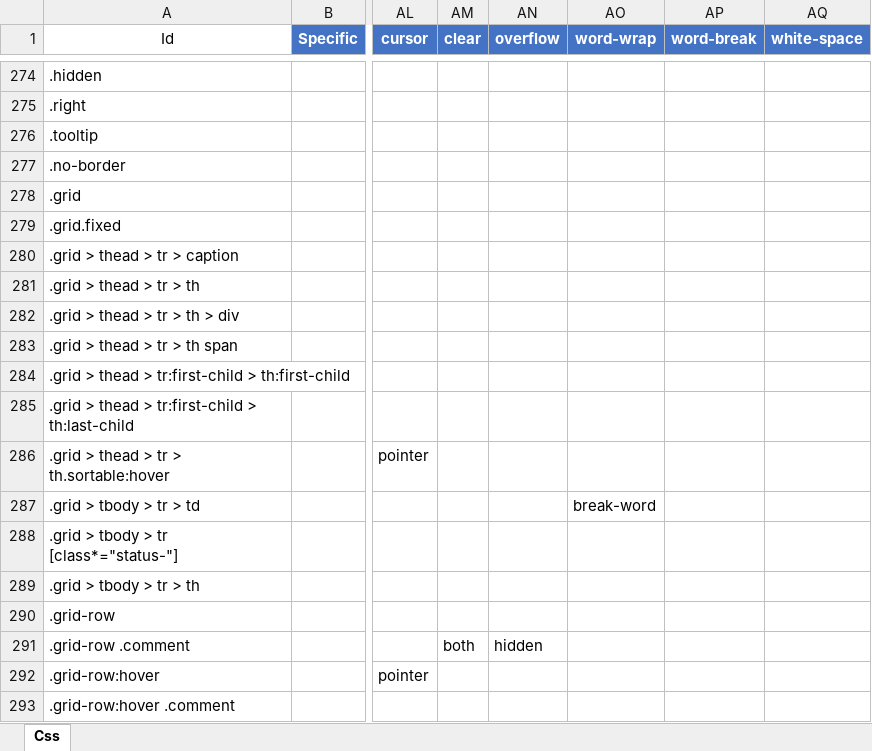
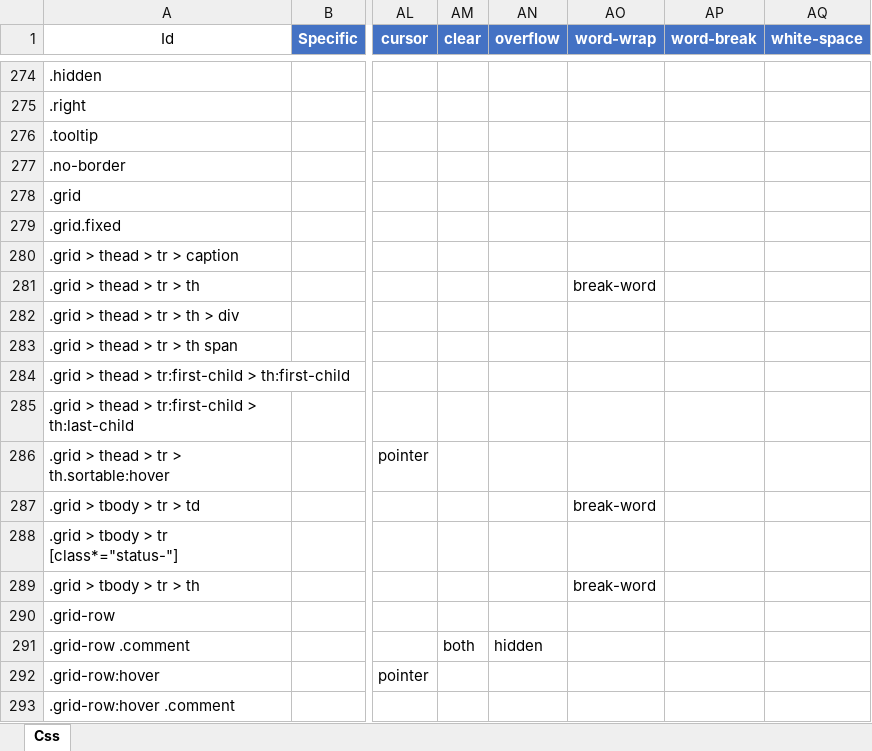
Before and after one commit to Implem/Implem.Pleasanter, an Excel workbook: Implem.Pleasanter/App_Data/Definitions/definition_Css.xlsm, sheet Css, drawn as a sheet; only a part is shown, gaps mark what is left out; values as stored, in another font and other column widths than the file's, no borders; table styles not drawn; the diff names each change by its address in the sheet, - before the commit and + after, or states it on an @@ line.

```diff
--- a/Implem.Pleasanter/App_Data/Definitions/definition_Css.xlsm (sheet Css)
+++ b/Implem.Pleasanter/App_Data/Definitions/definition_Css.xlsm (sheet Css)
-AO281 (word-wrap): (empty)
+AO281 (word-wrap): break-word
-AO289 (word-wrap): (empty)
+AO289 (word-wrap): break-word
```
Also changed, not shown: 2 other files.
